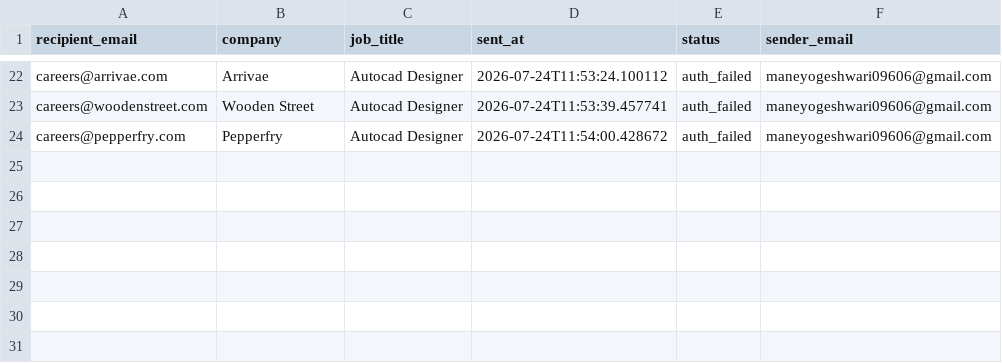
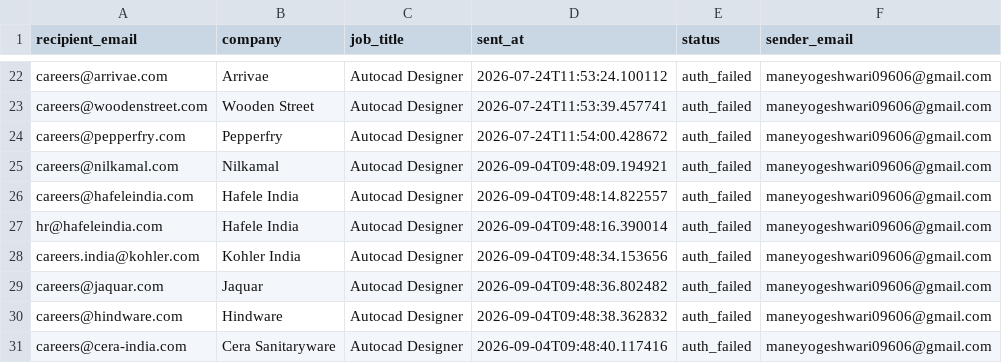
Before and after one commit to githubajaydhage/autoapply-resume-automation, a CSV file: data/sent_emails_log.csv, drawn as a sheet; only a part is shown, gaps mark what is left out; the diff names each change by its address in the sheet, - before the commit and + after, or states it on an @@ line.

```diff
--- a/data/sent_emails_log.csv
+++ b/data/sent_emails_log.csv
+row 25: careers@nilkamal.com | Nilkamal | Autocad Designer | 2026-09-04T09:48:09.194921 | auth_failed | maneyogeshwari09606@gmail.com
+row 26: careers@hafeleindia.com | Hafele India | Autocad Designer | 2026-09-04T09:48:14.822557 | auth_failed | maneyogeshwari09606@gmail.com
+row 27: hr@hafeleindia.com | Hafele India | Autocad Designer | 2026-09-04T09:48:16.390014 | auth_failed | maneyogeshwari09606@gmail.com
+row 28: careers.india@kohler.com | Kohler India | Autocad Designer | 2026-09-04T09:48:34.153656 | auth_failed | maneyogeshwari09606@gmail.com
+row 29: careers@jaquar.com | Jaquar | Autocad Designer | 2026-09-04T09:48:36.802482 | auth_failed | maneyogeshwari09606@gmail.com
+row 30: careers@hindware.com | Hindware | Autocad Designer | 2026-09-04T09:48:38.362832 | auth_failed | maneyogeshwari09606@gmail.com
+row 31: careers@cera-india.com | Cera Sanitaryware | Autocad Designer | 2026-09-04T09:48:40.117416 | auth_failed | maneyogeshwari09606@gmail.com
```
